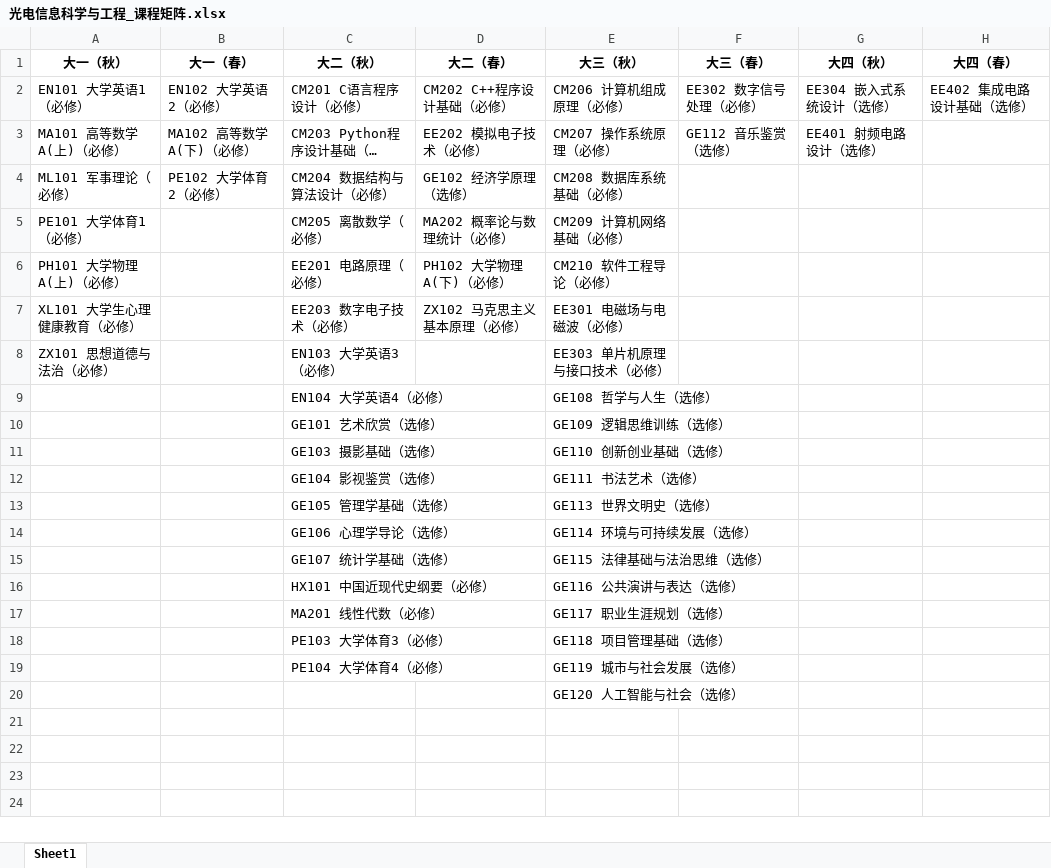
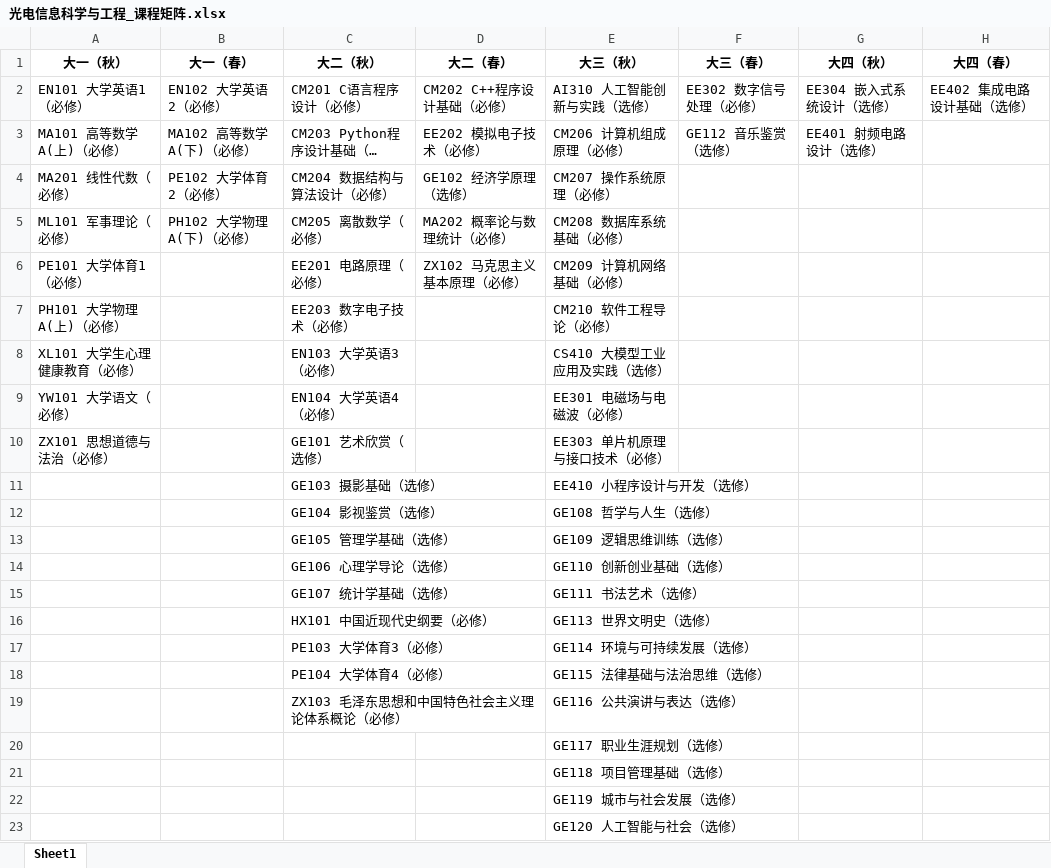
Before and after one commit to TJ050512/BUPT-python-program-design-Group2, an Excel workbook: data/curriculum_matrix/光电信息科学与工程_课程矩阵.xlsx, sheet Sheet1, drawn as a sheet; long unchanged cells end in …; values as stored, in another font and other column widths than the file's, no borders; removed rows and columns are numbered as before the commit, all else as after; the diff names each change by its address in the sheet, - before the commit and + after, or states it on an @@ line.

```diff
--- a/data/curriculum_matrix/光电信息科学与工程_课程矩阵.xlsx (sheet Sheet1)
+++ b/data/curriculum_matrix/光电信息科学与工程_课程矩阵.xlsx (sheet Sheet1)
-E2 (大三（秋）): CM206 计算机组成原理（必修）
+E2 (大三（秋）): AI310 人工智能创新与实践（选修）
-E3 (大三（秋）): CM207 操作系统原理（必修）
+E3 (大三（秋）): CM206 计算机组成原理（必修）
-A4 (大一（秋）): ML101 军事理论（必修）
+A4 (大一（秋）): MA201 线性代数（必修）
-E4 (大三（秋）): CM208 数据库系统基础（必修）
+E4 (大三（秋）): CM207 操作系统原理（必修）
-A5 (大一（秋）): PE101 大学体育1（必修）
+A5 (大一（秋）): ML101 军事理论（必修）
-B5 (大一（春）): (empty)
+B5 (大一（春）): PH102 大学物理A(下)（必修）
-E5 (大三（秋）): CM209 计算机网络基础（必修）
+E5 (大三（秋）): CM208 数据库系统基础（必修）
-A6 (大一（秋）): PH101 大学物理A(上)（必修）
+A6 (大一（秋）): PE101 大学体育1（必修）
-D6 (大二（春）): PH102 大学物理A(下)（必修）
+D6 (大二（春）): ZX102 马克思主义基本原理（必修）
-E6 (大三（秋）): CM210 软件工程导论（必修）
+E6 (大三（秋）): CM209 计算机网络基础（必修）
-A7 (大一（秋）): XL101 大学生心理健康教育（必修）
+A7 (大一（秋）): PH101 大学物理A(上)（必修）
-D7 (大二（春）): ZX102 马克思主义基本原理（必修）
+D7 (大二（春）): (empty)
-E7 (大三（秋）): EE301 电磁场与电磁波（必修）
+E7 (大三（秋）): CM210 软件工程导论（必修）
-A8 (大一（秋）): ZX101 思想道德与法治（必修）
+A8 (大一（秋）): XL101 大学生心理健康教育（必修）
-E8 (大三（秋）): EE303 单片机原理与接口技术（必修）
+E8 (大三（秋）): CS410 大模型工业应用及实践（选修）
-A9 (大一（秋）): (empty)
+A9 (大一（秋）): YW101 大学语文（必修）
-E9 (大三（秋）): GE108 哲学与人生（选修）
+E9 (大三（秋）): EE301 电磁场与电磁波（必修）
-A10 (大一（秋）): (empty)
+A10 (大一（秋）): ZX101 思想道德与法治（必修）
-E10 (大三（秋）): GE109 逻辑思维训练（选修）
+E10 (大三（秋）): EE303 单片机原理与接口技术（必修）
-E11 (大三（秋）): GE110 创新创业基础（选修）
+E11 (大三（秋）): EE410 小程序设计与开发（选修）
-E12 (大三（秋）): GE111 书法艺术（选修）
+E12 (大三（秋）): GE108 哲学与人生（选修）
-E13 (大三（秋）): GE113 世界文明史（选修）
+E13 (大三（秋）): GE109 逻辑思维训练（选修）
-E14 (大三（秋）): GE114 环境与可持续发展（选修）
+E14 (大三（秋）): GE110 创新创业基础（选修）
-E15 (大三（秋）): GE115 法律基础与法治思维（选修）
+E15 (大三（秋）): GE111 书法艺术（选修）
-E16 (大三（秋）): GE116 公共演讲与表达（选修）
+E16 (大三（秋）): GE113 世界文明史（选修）
-row 17:  |  | MA201 线性代数（必修） |  | GE117 职业生涯规划（选修）
-E17 (大三（秋）): GE118 项目管理基础（选修）
+E17 (大三（秋）): GE114 环境与可持续发展（选修）
-E18 (大三（秋）): GE119 城市与社会发展（选修）
+E18 (大三（秋）): GE115 法律基础与法治思维（选修）
+row 19:  |  | ZX103 毛泽东思想和中国特色社会主义理论体系概论（必修） |  | GE116 公共演讲与表达（选修）
+row 20:  |  |  |  | GE117 职业生涯规划（选修）
+row 21:  |  |  |  | GE118 项目管理基础（选修）
+row 22:  |  |  |  | GE119 城市与社会发展（选修）
```
Also changed, not shown: data/curriculum_matrix/人工智能_课程矩阵.xlsx, data/curriculum_matrix/信息工程_课程矩阵.xlsx, 52 other files.
